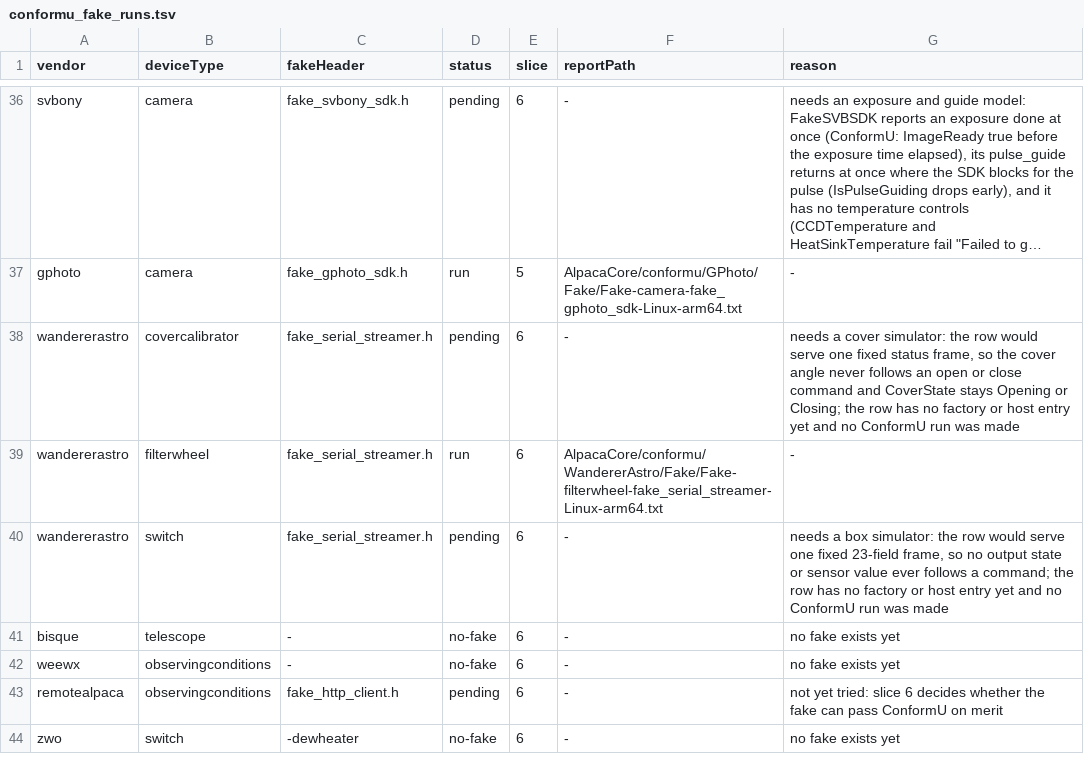
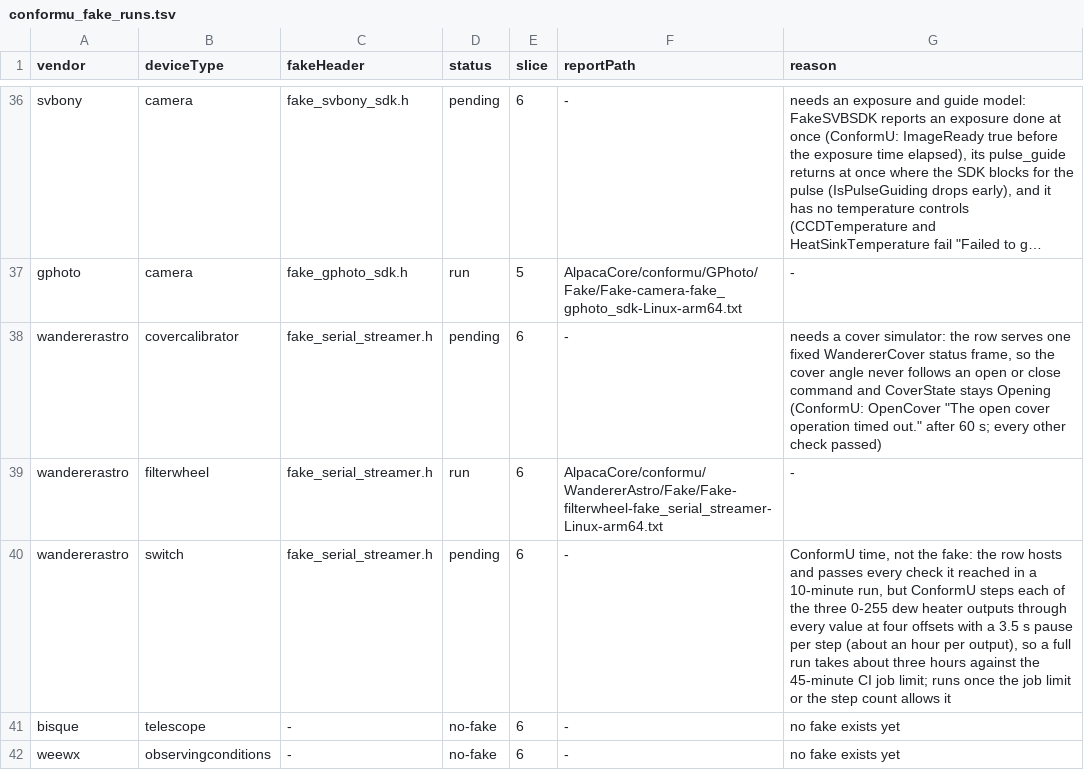
Before and after one commit to open-astro/AlpacaBridge, a TSV file: scripts/conformu_fake_runs.tsv, drawn as a sheet; only a part is shown, gaps mark what is left out; the shorter side is filled out with more unchanged rows; long unchanged cells end in …; the diff names each change by its address in the sheet, - before the commit and + after, or states it on an @@ line.

Commit message:
Add SFW fake ConformU report and host the WandererAstro cover and box rows (#2597)
The SFW wheel passes ConformU 4.6.0-rc.1 over the move-mode fake; its
report is committed. The cover calibrator and switch rows get a factory
and a host entry and stay pending with the reason their run showed.

```diff
--- a/scripts/conformu_fake_runs.tsv
+++ b/scripts/conformu_fake_runs.tsv
-G38 (reason): …the row would serve one fixed status frame, so the cover angle never follows an open or close command and CoverState stays Opening or Closing; the row has no factory or host entry yet and no ConformU run was made
+G38 (reason): …the row serves one fixed WandererCover status frame, so the cover angle never follows an open or close command and CoverState stays Opening (ConformU: OpenCover "The open cover operation timed out." after 60 s; every other check passed)
-G40 (reason): needs a box simulator: the row would serve one fixed 23-field frame, so no output state or sensor value ever follows a command; the row has no factory or host entry yet and no ConformU run was made
+G40 (reason): ConformU time, not the fake: the row hosts and passes every check it reached in a 10-minute run, but ConformU steps each of the three 0-255 dew heater outputs through every value at four offsets with a 3.5 s pause per step (about an hour per output), so a full run takes about three hours against the 45-minute CI job limit; runs once the job limit or the step count allows it
```
Also changed, not shown: 6 other files.
